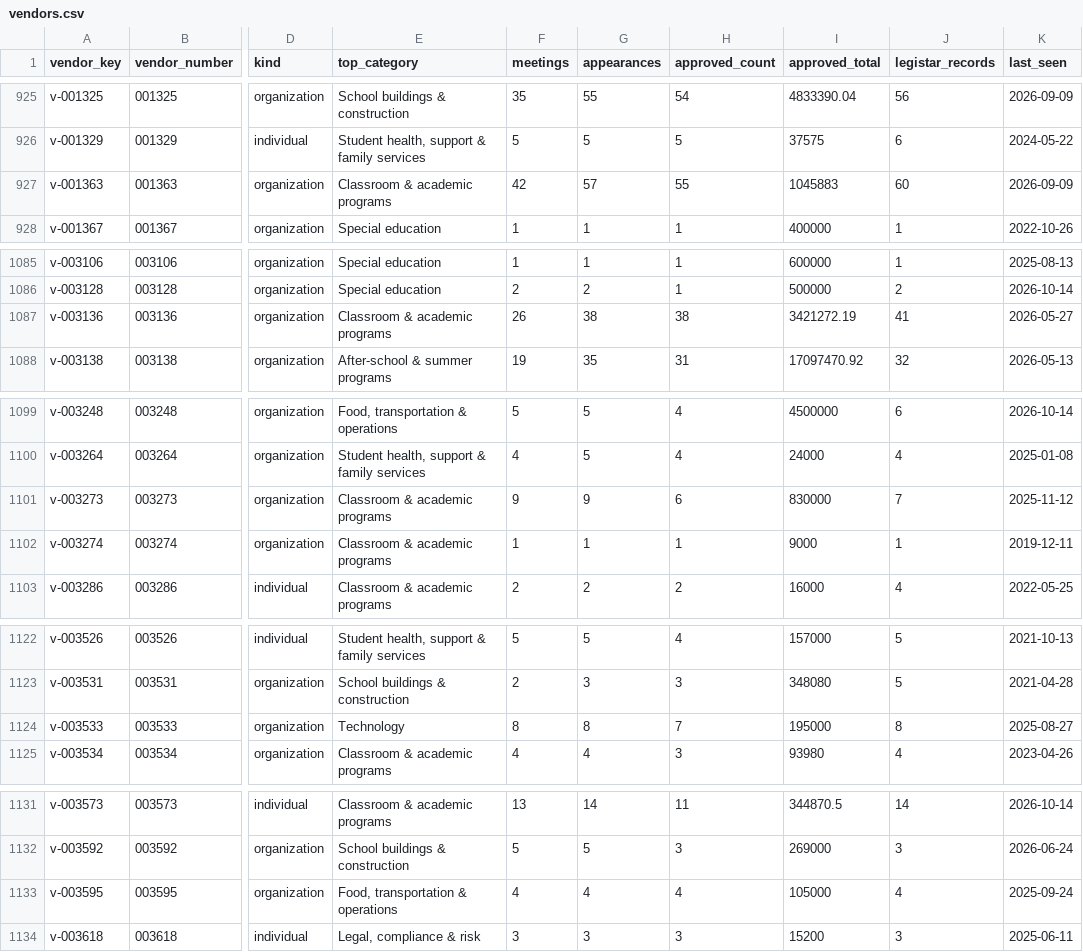
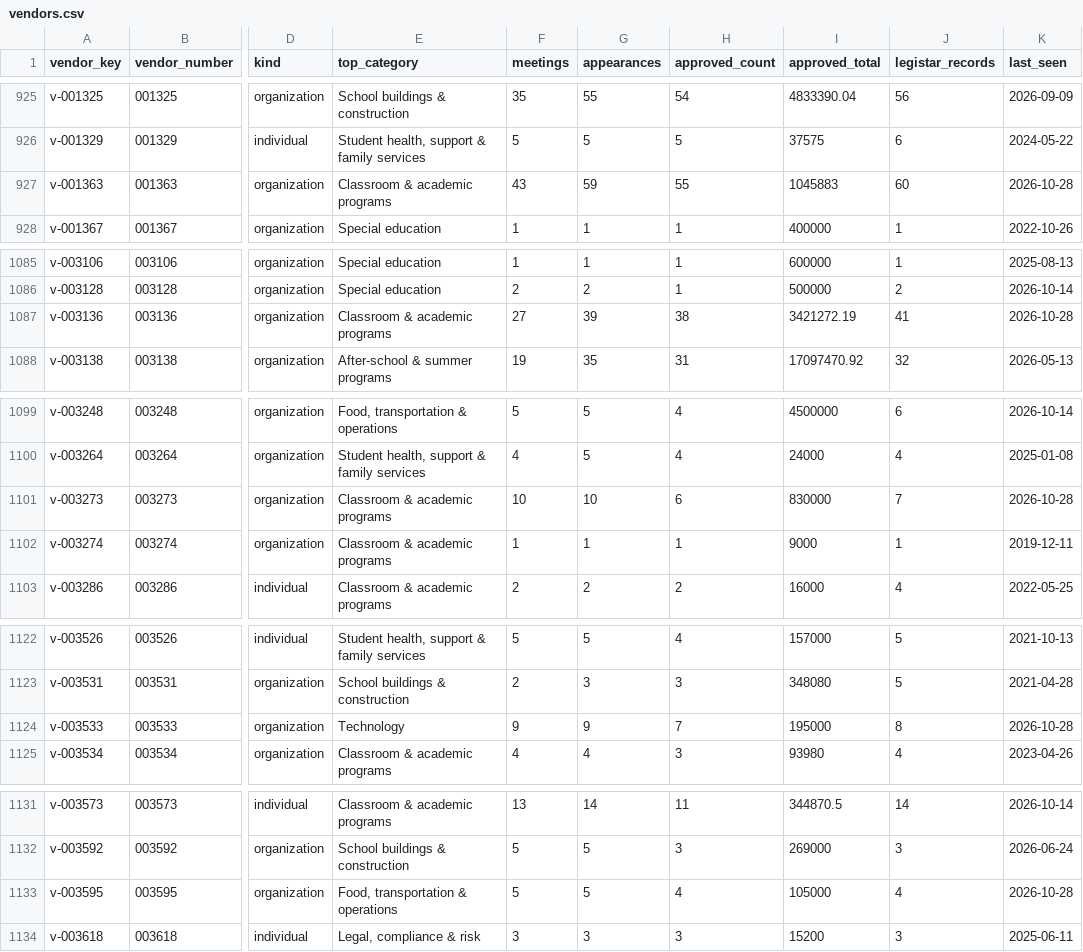
Before and after one commit to oakvs/ousd-consent-data, a CSV file: data/exports/vendors.csv, drawn as a sheet; only a part is shown, gaps mark what is left out; the diff covers the shown part only; the diff names each change by its address in the sheet, - before the commit and + after, or states it on an @@ line.

```diff
--- a/data/exports/vendors.csv
+++ b/data/exports/vendors.csv
-F927 (meetings): 42
+F927 (meetings): 43
-G927 (appearances): 57
+G927 (appearances): 59
-K927 (last_seen): 2026-09-09
+K927 (last_seen): 2026-10-28
-F1087 (meetings): 26
+F1087 (meetings): 27
-G1087 (appearances): 38
+G1087 (appearances): 39
-K1087 (last_seen): 2026-05-27
+K1087 (last_seen): 2026-10-28
-F1101 (meetings): 9
+F1101 (meetings): 10
-G1101 (appearances): 9
+G1101 (appearances): 10
-K1101 (last_seen): 2025-11-12
+K1101 (last_seen): 2026-10-28
-F1124 (meetings): 8
+F1124 (meetings): 9
-G1124 (appearances): 8
+G1124 (appearances): 9
-K1124 (last_seen): 2025-08-27
+K1124 (last_seen): 2026-10-28
-F1133 (meetings): 4
+F1133 (meetings): 5
-G1133 (appearances): 4
+G1133 (appearances): 5
-K1133 (last_seen): 2025-09-24
+K1133 (last_seen): 2026-10-28
```
Also changed, not shown: 3 added rows and 87 edited cells elsewhere in this file, data/exports/meetings.csv, 46 other files.
